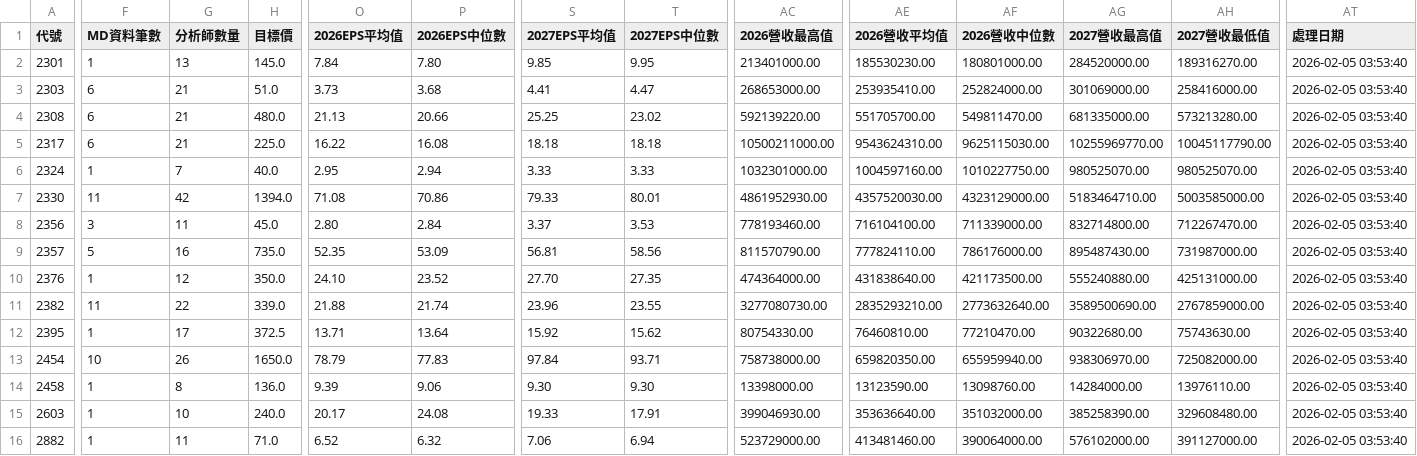
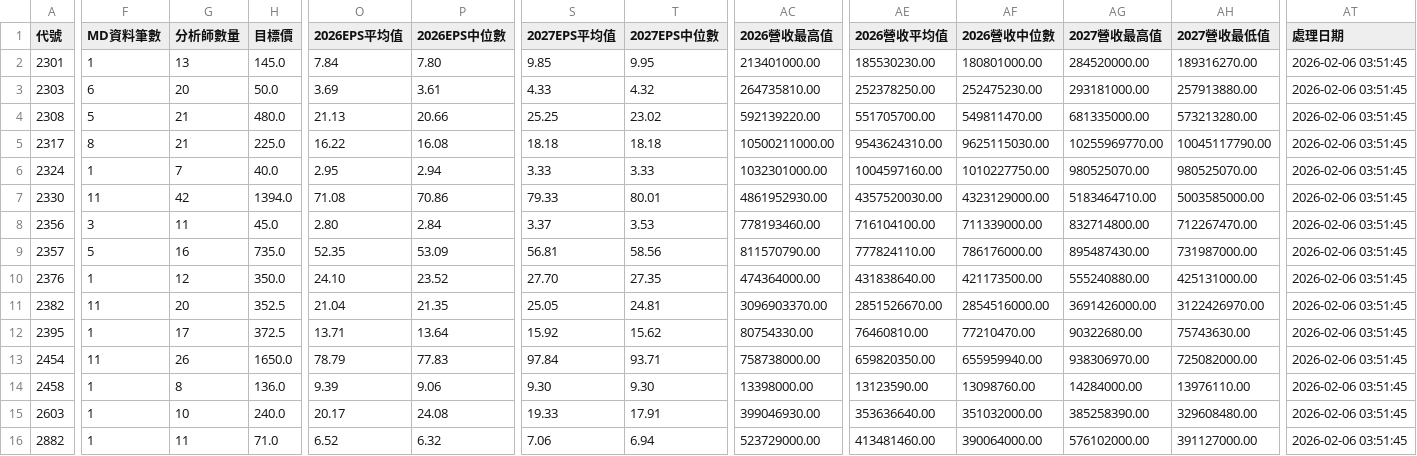
Before and after one commit to wenchiehlee/GoogleSearch.Factset, a CSV file: data/reports/factset_portfolio_summary_latest.csv, drawn as a sheet; only a part is shown, gaps mark what is left out; the diff covers the shown part only; the diff names each change by its address in the sheet, - before the commit and + after, or states it on an @@ line.

```diff
--- a/data/reports/factset_portfolio_summary_latest.csv
+++ b/data/reports/factset_portfolio_summary_latest.csv
-AT2:AT16 (處理日期): 2026-02-05 03:53:40
+AT2:AT16 (處理日期): 2026-02-06 03:51:45
-G3 (分析師數量): 21
+G3 (分析師數量): 20
-H3 (目標價): 51.0
+H3 (目標價): 50.0
-O3 (2026EPS平均值): 3.73
+O3 (2026EPS平均值): 3.69
-P3 (2026EPS中位數): 3.68
+P3 (2026EPS中位數): 3.61
-S3 (2027EPS平均值): 4.41
+S3 (2027EPS平均值): 4.33
-T3 (2027EPS中位數): 4.47
+T3 (2027EPS中位數): 4.32
-AC3 (2026營收最高值): 268653000.00
+AC3 (2026營收最高值): 264735810.00
-AE3 (2026營收平均值): 253935410.00
+AE3 (2026營收平均值): 252378250.00
-AF3 (2026營收中位數): 252824000.00
+AF3 (2026營收中位數): 252475230.00
-AG3 (2027營收最高值): 301069000.00
+AG3 (2027營收最高值): 293181000.00
-AH3 (2027營收最低值): 258416000.00
+AH3 (2027營收最低值): 257913880.00
-F4 (MD資料筆數): 6
+F4 (MD資料筆數): 5
-F5 (MD資料筆數): 6
+F5 (MD資料筆數): 8
-G11 (分析師數量): 22
+G11 (分析師數量): 20
-H11 (目標價): 339.0
+H11 (目標價): 352.5
-O11 (2026EPS平均值): 21.88
+O11 (2026EPS平均值): 21.04
-P11 (2026EPS中位數): 21.74
+P11 (2026EPS中位數): 21.35
-S11 (2027EPS平均值): 23.96
+S11 (2027EPS平均值): 25.05
-T11 (2027EPS中位數): 23.55
+T11 (2027EPS中位數): 24.81
-AC11 (2026營收最高值): 3277080730.00
+AC11 (2026營收最高值): 3096903370.00
-AE11 (2026營收平均值): 2835293210.00
+AE11 (2026營收平均值): 2851526670.00
-AF11 (2026營收中位數): 2773632640.00
+AF11 (2026營收中位數): 2854516000.00
-AG11 (2027營收最高值): 3589500690.00
+AG11 (2027營收最高值): 3691426000.00
-AH11 (2027營收最低值): 2767859000.00
+AH11 (2027營收最低值): 3122426970.00
-F13 (MD資料筆數): 10
+F13 (MD資料筆數): 11
```
Also changed, not shown: 62 edited cells elsewhere in this file, data/reports/factset_detailed_report_latest.csv, data/reports/factset_query_pattern_summary_latest.csv, 3 other files.
